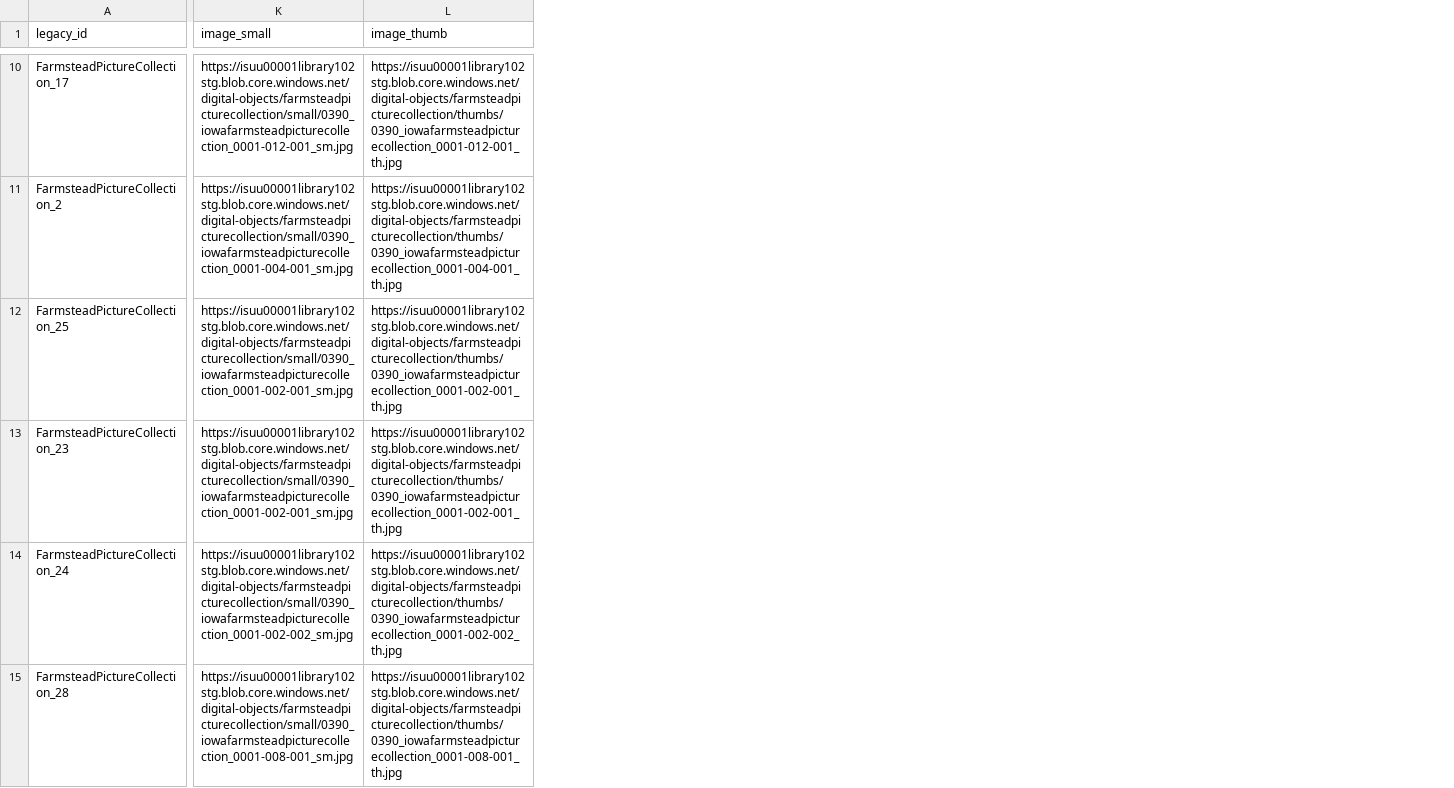
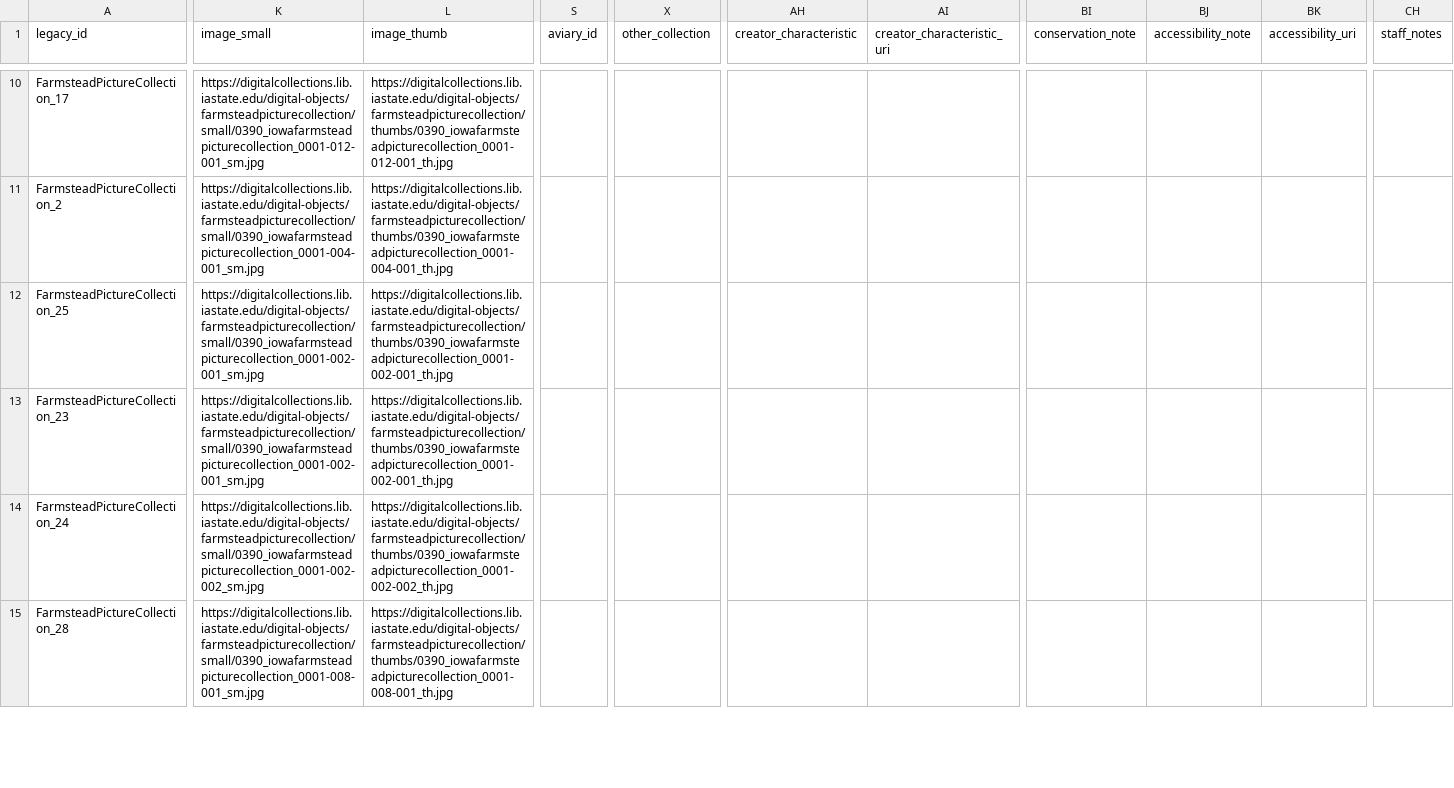
Before and after one commit to isu-digital/digital-collections-template, a CSV file: _data/farmsteadpicturecollection.csv, drawn as a sheet; only a part is shown, gaps mark what is left out; the diff covers the shown part only; the diff names each change by its address in the sheet, - before the commit and + after, or states it on an @@ line.

```diff
--- a/_data/farmsteadpicturecollection.csv
+++ b/_data/farmsteadpicturecollection.csv
+column S (aviary_id), empty
+column X (other_collection), empty
+column AH (creator_characteristic), empty
+column AI (creator_characteristic_uri), empty
+column BI (conservation_note), empty
+column BJ (accessibility_note), empty
+column BK (accessibility_uri), empty
+column CH (staff_notes), empty
-K10 (image_small): https://isuu00001library102stg.blob.core.windows.net/digital-objects/farmsteadpicturecollection/small/0390_iowafarmsteadpicturecollection_0001-012-001_sm.jpg
+K10 (image_small): https://digitalcollections.lib.iastate.edu/digital-objects/farmsteadpicturecollection/small/0390_iowafarmsteadpicturecollection_0001-012-001_sm.jpg
-L10 (image_thumb): https://isuu00001library102stg.blob.core.windows.net/digital-objects/farmsteadpicturecollection/thumbs/0390_iowafarmsteadpicturecollection_0001-012-001_th.jpg
+L10 (image_thumb): https://digitalcollections.lib.iastate.edu/digital-objects/farmsteadpicturecollection/thumbs/0390_iowafarmsteadpicturecollection_0001-012-001_th.jpg
-K11 (image_small): https://isuu00001library102stg.blob.core.windows.net/digital-objects/farmsteadpicturecollection/small/0390_iowafarmsteadpicturecollection_0001-004-001_sm.jpg
+K11 (image_small): https://digitalcollections.lib.iastate.edu/digital-objects/farmsteadpicturecollection/small/0390_iowafarmsteadpicturecollection_0001-004-001_sm.jpg
-L11 (image_thumb): https://isuu00001library102stg.blob.core.windows.net/digital-objects/farmsteadpicturecollection/thumbs/0390_iowafarmsteadpicturecollection_0001-004-001_th.jpg
+L11 (image_thumb): https://digitalcollections.lib.iastate.edu/digital-objects/farmsteadpicturecollection/thumbs/0390_iowafarmsteadpicturecollection_0001-004-001_th.jpg
-K12:K13 (image_small): https://isuu00001library102stg.blob.core.windows.net/digital-objects/farmsteadpicturecollection/small/0390_iowafarmsteadpicturecollection_0001-002-001_sm.jpg
+K12:K13 (image_small): https://digitalcollections.lib.iastate.edu/digital-objects/farmsteadpicturecollection/small/0390_iowafarmsteadpicturecollection_0001-002-001_sm.jpg
-L12:L13 (image_thumb): https://isuu00001library102stg.blob.core.windows.net/digital-objects/farmsteadpicturecollection/thumbs/0390_iowafarmsteadpicturecollection_0001-002-001_th.jpg
+L12:L13 (image_thumb): https://digitalcollections.lib.iastate.edu/digital-objects/farmsteadpicturecollection/thumbs/0390_iowafarmsteadpicturecollection_0001-002-001_th.jpg
-K14 (image_small): https://isuu00001library102stg.blob.core.windows.net/digital-objects/farmsteadpicturecollection/small/0390_iowafarmsteadpicturecollection_0001-002-002_sm.jpg
+K14 (image_small): https://digitalcollections.lib.iastate.edu/digital-objects/farmsteadpicturecollection/small/0390_iowafarmsteadpicturecollection_0001-002-002_sm.jpg
-L14 (image_thumb): https://isuu00001library102stg.blob.core.windows.net/digital-objects/farmsteadpicturecollection/thumbs/0390_iowafarmsteadpicturecollection_0001-002-002_th.jpg
+L14 (image_thumb): https://digitalcollections.lib.iastate.edu/digital-objects/farmsteadpicturecollection/thumbs/0390_iowafarmsteadpicturecollection_0001-002-002_th.jpg
-K15 (image_small): https://isuu00001library102stg.blob.core.windows.net/digital-objects/farmsteadpicturecollection/small/0390_iowafarmsteadpicturecollection_0001-008-001_sm.jpg
+K15 (image_small): https://digitalcollections.lib.iastate.edu/digital-objects/farmsteadpicturecollection/small/0390_iowafarmsteadpicturecollection_0001-008-001_sm.jpg
-L15 (image_thumb): https://isuu00001library102stg.blob.core.windows.net/digital-objects/farmsteadpicturecollection/thumbs/0390_iowafarmsteadpicturecollection_0001-008-001_th.jpg
+L15 (image_thumb): https://digitalcollections.lib.iastate.edu/digital-objects/farmsteadpicturecollection/thumbs/0390_iowafarmsteadpicturecollection_0001-008-001_th.jpg
```
Also changed, not shown: 66 edited cells elsewhere in this file.
